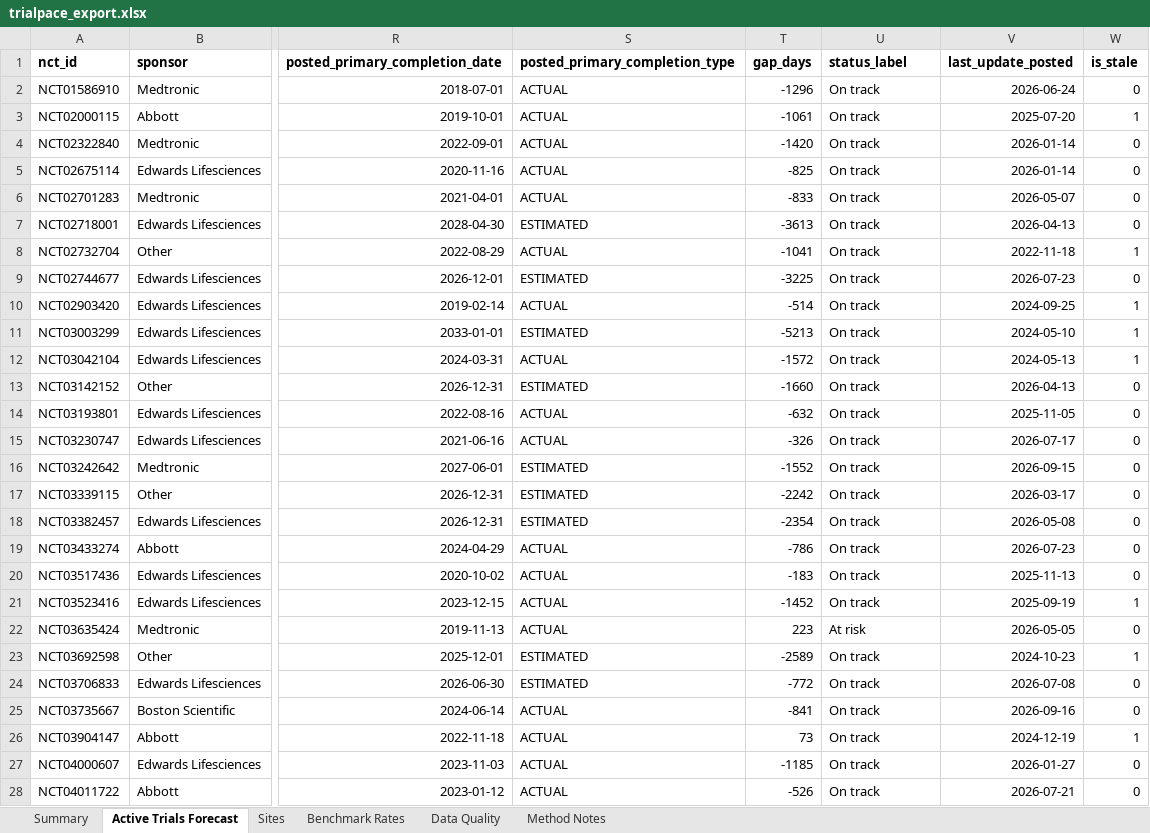
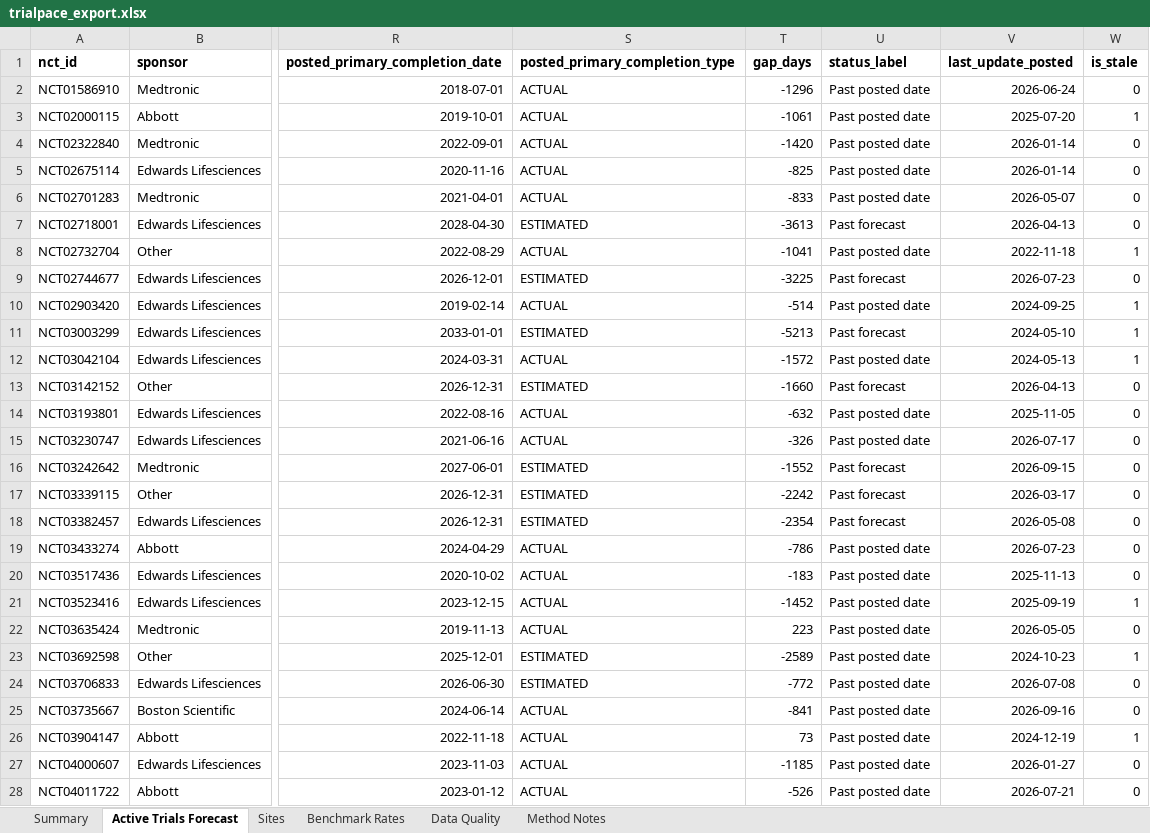
Before and after one commit to hasnainsizar/TrialPace, an Excel workbook: data/excel/trialpace_export.xlsx, sheet Active Trials Forecast, drawn as a sheet; only a part is shown, gaps mark what is left out; values as stored, in another font and other column widths than the file's, no borders; conditional formats not drawn; the diff covers the shown part only; the diff names each change by its address in the sheet, - before the commit and + after, or states it on an @@ line.

```diff
--- a/data/excel/trialpace_export.xlsx (sheet Active Trials Forecast)
+++ b/data/excel/trialpace_export.xlsx (sheet Active Trials Forecast)
-U2:U6 (status_label): On track
+U2:U6 (status_label): Past posted date
-U7 (status_label): On track
+U7 (status_label): Past forecast
-U8 (status_label): On track
+U8 (status_label): Past posted date
-U9 (status_label): On track
+U9 (status_label): Past forecast
-U10 (status_label): On track
+U10 (status_label): Past posted date
-U11 (status_label): On track
+U11 (status_label): Past forecast
-U12 (status_label): On track
+U12 (status_label): Past posted date
-U13 (status_label): On track
+U13 (status_label): Past forecast
-U14:U15 (status_label): On track
+U14:U15 (status_label): Past posted date
-U16:U18 (status_label): On track
+U16:U18 (status_label): Past forecast
-U19:U21 (status_label): On track
+U19:U21 (status_label): Past posted date
-U22 (status_label): At risk
+U22 (status_label): Past posted date
-U23:U28 (status_label): On track
+U23:U28 (status_label): Past posted date
```
Also changed, not shown: 65 edited cells elsewhere in this sheet, sheet Method Notes, sheet Summary, 13 other files.
